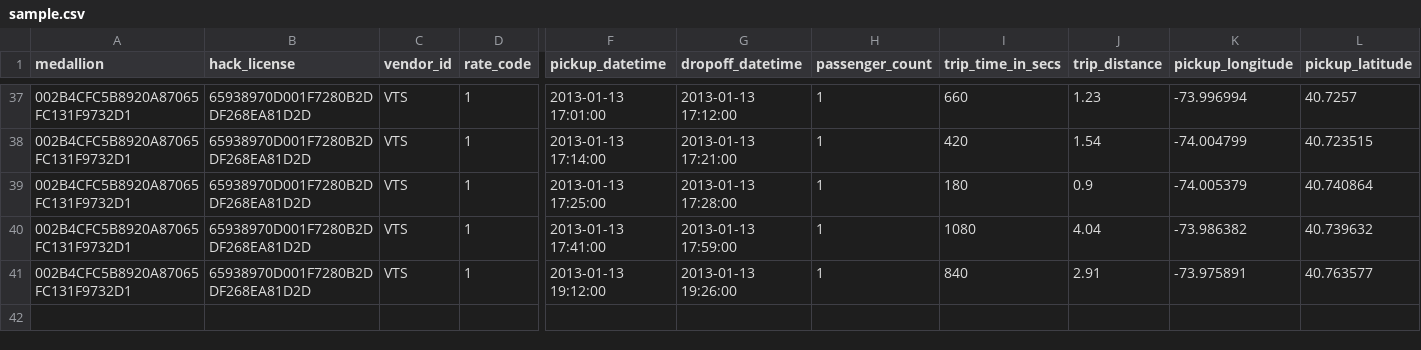
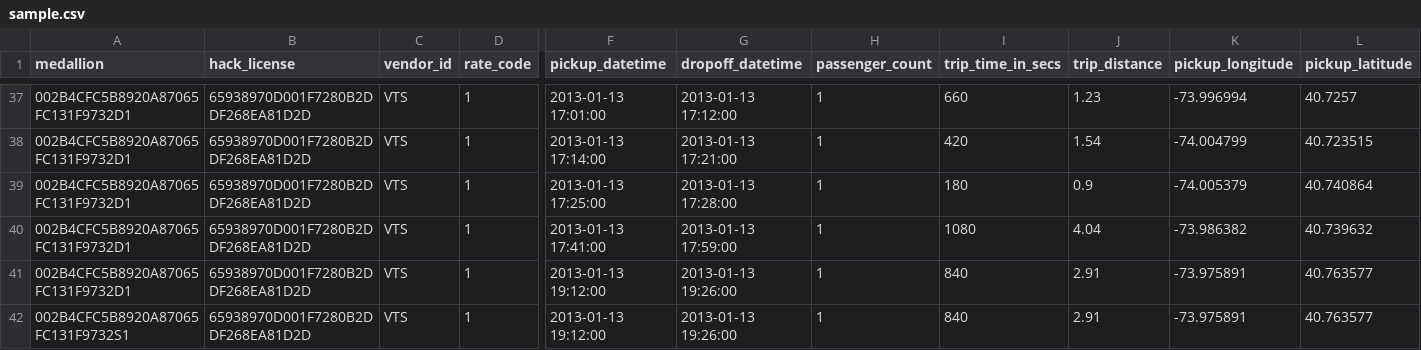
Before and after one commit to antaelite/Punctuation_Semantic, a CSV file: src/main/resources/sample.csv, drawn as a sheet; only a part is shown, gaps mark what is left out; rows hold the shown columns only; the diff names each change by its address in the sheet, - before the commit and + after, or states it on an @@ line.

```diff
--- a/src/main/resources/sample.csv
+++ b/src/main/resources/sample.csv
+row 42: 002B4CFC5B8920A87065FC131F9732S1 | 65938970D001F7280B2DDF268EA81D2D | VTS | 1 | 2013-01-13 19:12:00 | 2013-01-13 19:26:00 | 1 | 840 | 2.91 | -73.975891 | 40.763577
```
Also changed, not shown: 3 other files.
